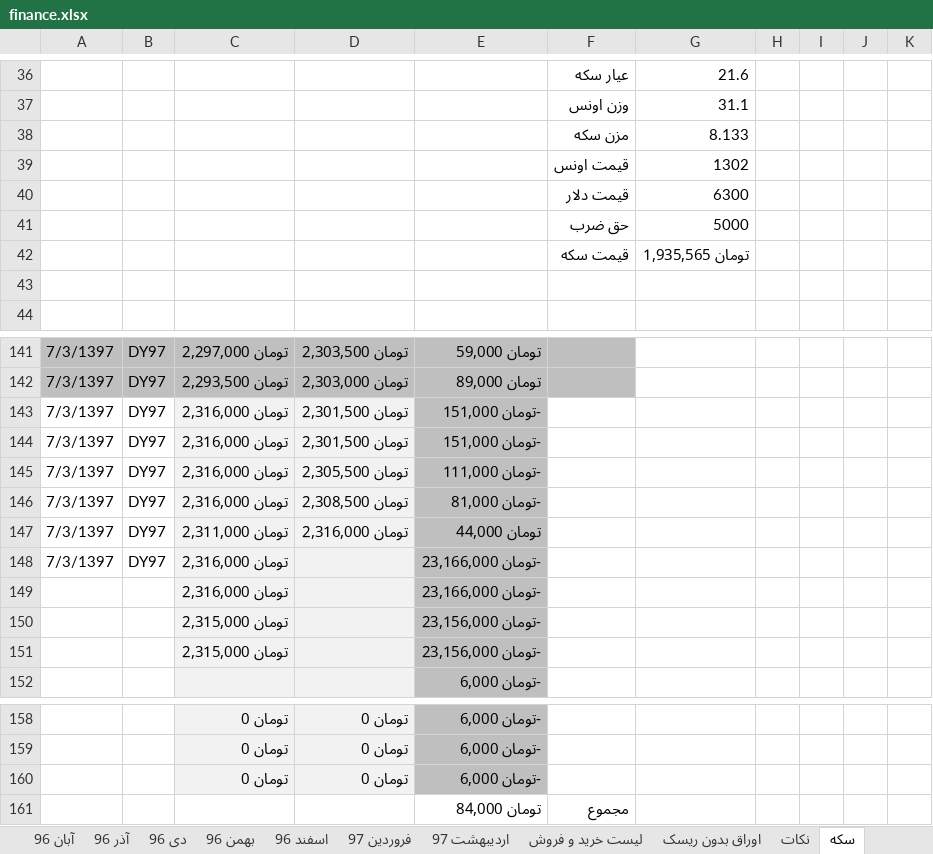
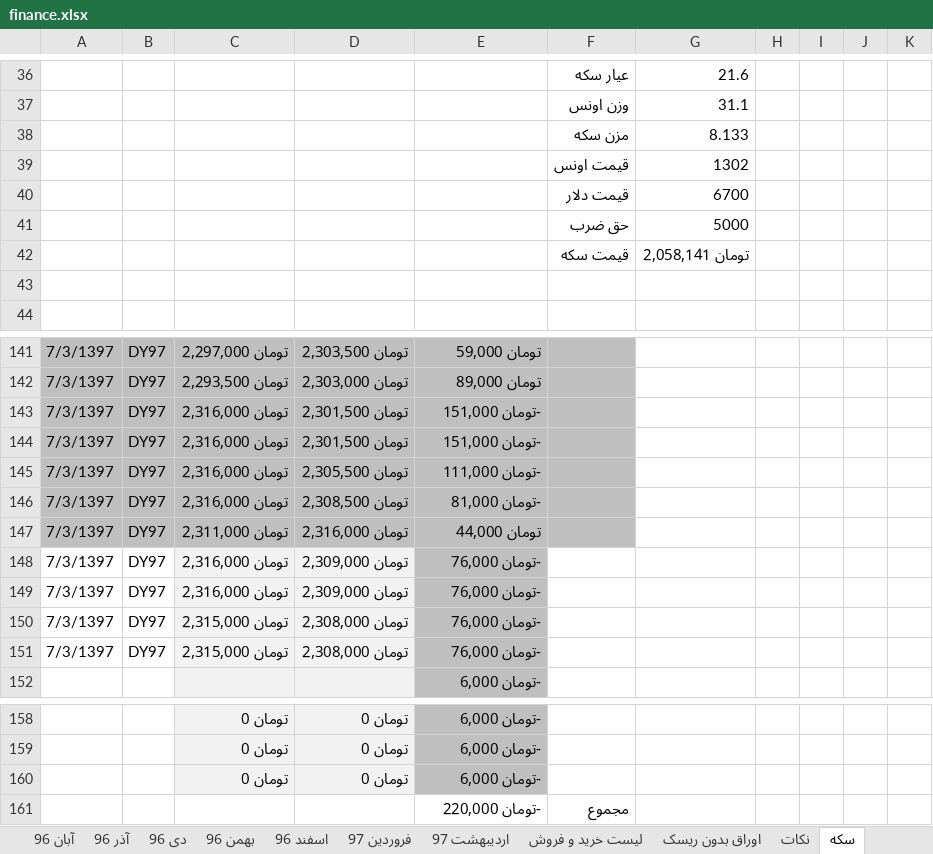
Before and after one commit to ali61n60/AudioDemo, an Excel workbook: AudioDemo/finance/finance.xlsx, sheet سکه, drawn as a sheet; only a part is shown, gaps mark what is left out; values as stored, in another font and other column widths than the file's, no borders; removed rows and columns are numbered as before the commit, all else as after; rows hold the shown columns only; the diff names each change by its address in the sheet, - before the commit and + after, or states it on an @@ line.

Commit message:
7/3/1397

```diff
--- a/AudioDemo/finance/finance.xlsx (sheet سکه)
+++ b/AudioDemo/finance/finance.xlsx (sheet سکه)
-G40: 6300
+G40: 6700
-G42: تومان 1,935,565
+G42: تومان 2,058,141
-A143:B147 fill: none
+A143:B147 fill: #BFBFBF
-C143:D147 fill: #F2F2F2
+C143:D147 fill: #BFBFBF
-F143:F147 fill: none
+F143:F147 fill: #BFBFBF
-D148: (empty)
+D148: تومان 2,309,000
-E148: -تومان 23,166,000
+E148: -تومان 76,000
-row 149:  |  | تومان 2,316,000 |  | -تومان 23,166,000
-row 150:  |  | تومان 2,315,000 |  | -تومان 23,156,000
-row 151:  |  | تومان 2,315,000 |  | -تومان 23,156,000
+row 149: 7/3/1397 | DY97 | تومان 2,316,000 | تومان 2,309,000 | -تومان 76,000
+row 150: 7/3/1397 | DY97 | تومان 2,315,000 | تومان 2,308,000 | -تومان 76,000
+row 151: 7/3/1397 | DY97 | تومان 2,315,000 | تومان 2,308,000 | -تومان 76,000
-E161: تومان 84,000
+E161: -تومان 220,000
```
